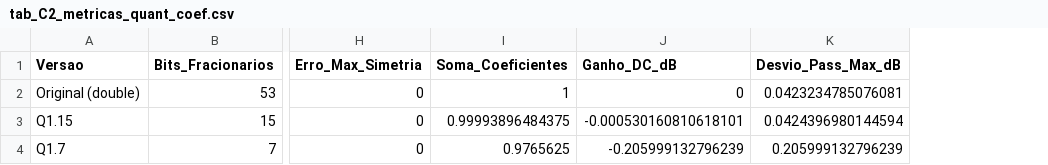
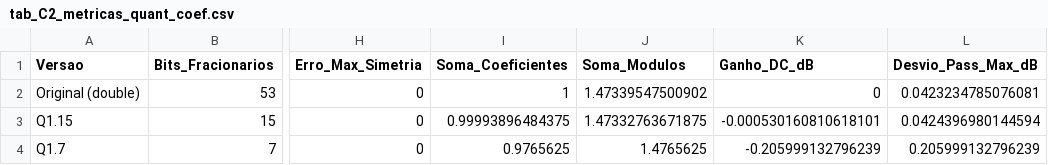
Before and after one commit to Arthur-SantAnna/Filtro-FIR, a CSV file: results/tab_C2_metricas_quant_coef.csv, drawn as a sheet; only a part is shown, gaps mark what is left out; the diff names each change by its address in the sheet, - before the commit and + after, or states it on an @@ line.

```diff
--- a/results/tab_C2_metricas_quant_coef.csv
+++ b/results/tab_C2_metricas_quant_coef.csv
+column J (Soma_Modulos), rows 2-4: 1.47339547500902 | 1.47332763671875 | 1.4765625
```
Also changed, not shown: results/tab_A2_metricas_finais.csv, 29 other files.
